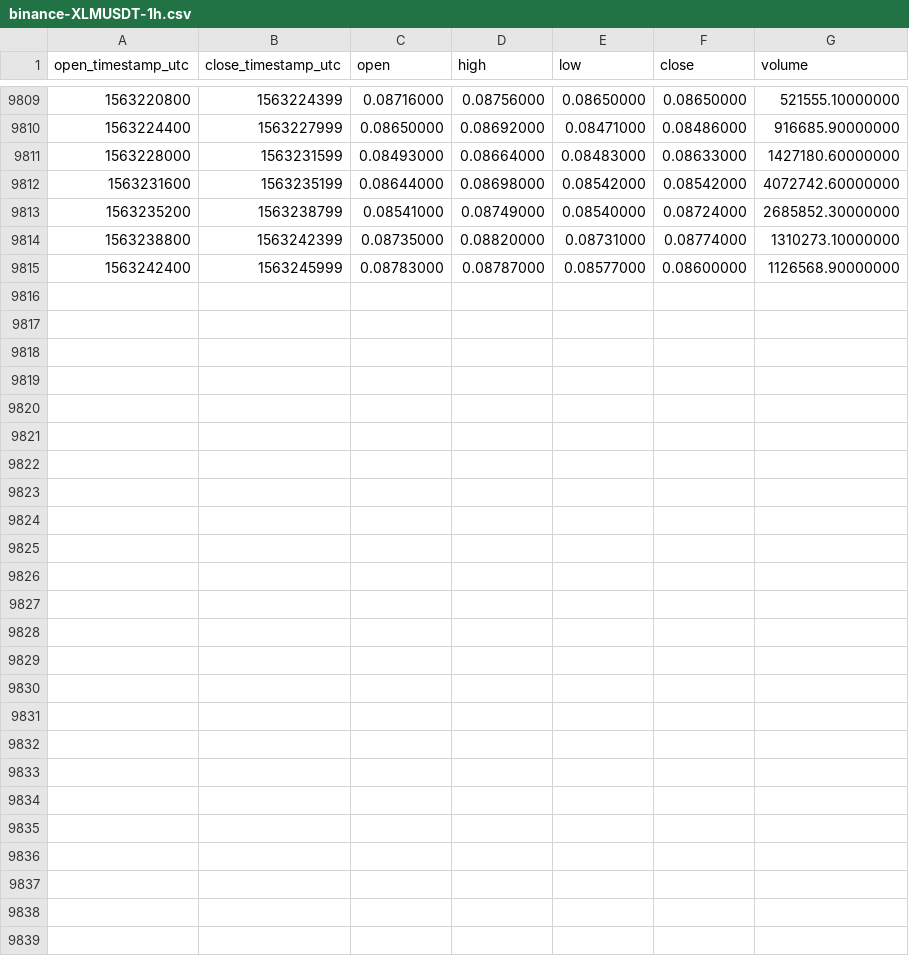
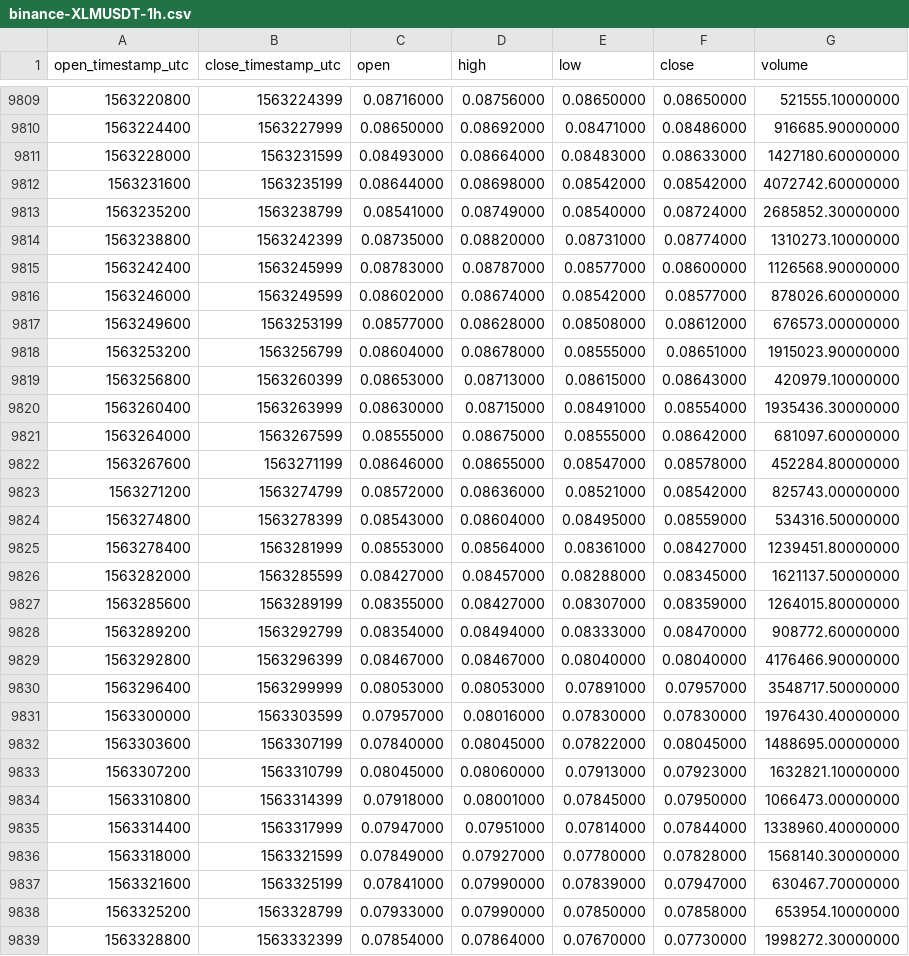
Before and after one commit to cryptobigbro/binance-XLMUSDT, a CSV file: binance-XLMUSDT-1h.csv, drawn as a sheet; only a part is shown, gaps mark what is left out.

Commit message:
Update OHLCV data.

```diff
--- a/binance-XLMUSDT-1h.csv
+++ b/binance-XLMUSDT-1h.csv
@@ -9815 +9815,25 @@ open_timestamp_utc,close_timestamp_utc,open,high,low,close,volume
 1563242400,1563245999,0.08783000,0.08787000,0.08577000,0.08600000,1126568.90000000
+1563246000,1563249599,0.08602000,0.08674000,0.08542000,0.08577000,878026.60000000
+1563249600,1563253199,0.08577000,0.08628000,0.08508000,0.08612000,676573.00000000
+1563253200,1563256799,0.08604000,0.08678000,0.08555000,0.08651000,1915023.90000000
+1563256800,1563260399,0.08653000,0.08713000,0.08615000,0.08643000,420979.10000000
+1563260400,1563263999,0.08630000,0.08715000,0.08491000,0.08554000,1935436.30000000
+1563264000,1563267599,0.08555000,0.08675000,0.08555000,0.08642000,681097.60000000
+1563267600,1563271199,0.08646000,0.08655000,0.08547000,0.08578000,452284.80000000
+1563271200,1563274799,0.08572000,0.08636000,0.08521000,0.08542000,825743.00000000
+1563274800,1563278399,0.08543000,0.08604000,0.08495000,0.08559000,534316.50000000
+1563278400,1563281999,0.08553000,0.08564000,0.08361000,0.08427000,1239451.80000000
+1563282000,1563285599,0.08427000,0.08457000,0.08288000,0.08345000,1621137.50000000
+1563285600,1563289199,0.08355000,0.08427000,0.08307000,0.08359000,1264015.80000000
+1563289200,1563292799,0.08354000,0.08494000,0.08333000,0.08470000,908772.60000000
+1563292800,1563296399,0.08467000,0.08467000,0.08040000,0.08040000,4176466.90000000
+1563296400,1563299999,0.08053000,0.08053000,0.07891000,0.07957000,3548717.50000000
+1563300000,1563303599,0.07957000,0.08016000,0.07830000,0.07830000,1976430.40000000
+1563303600,1563307199,0.07840000,0.08045000,0.07822000,0.08045000,1488695.00000000
+1563307200,1563310799,0.08045000,0.08060000,0.07913000,0.07923000,1632821.10000000
+1563310800,1563314399,0.07918000,0.08001000,0.07845000,0.07950000,1066473.00000000
+1563314400,1563317999,0.07947000,0.07951000,0.07814000,0.07844000,1338960.40000000
+1563318000,1563321599,0.07849000,0.07927000,0.07780000,0.07828000,1568140.30000000
+1563321600,1563325199,0.07841000,0.07990000,0.07839000,0.07947000,630467.70000000
+1563325200,1563328799,0.07933000,0.07990000,0.07850000,0.07858000,653954.10000000
+1563328800,1563332399,0.07854000,0.07864000,0.07670000,0.07730000,1998272.30000000
```
Also changed, not shown: binance-XLMUSDT-1d.csv.
